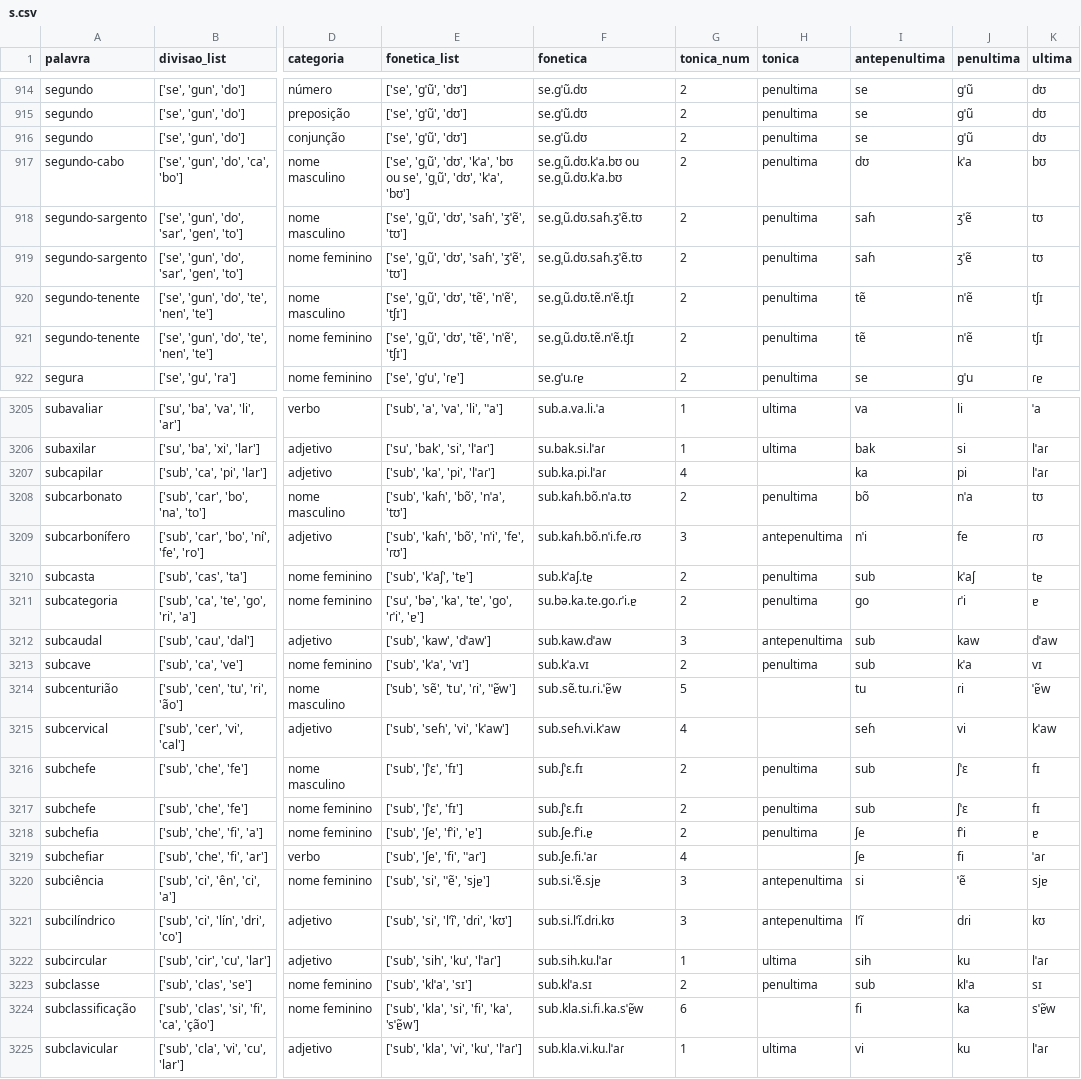
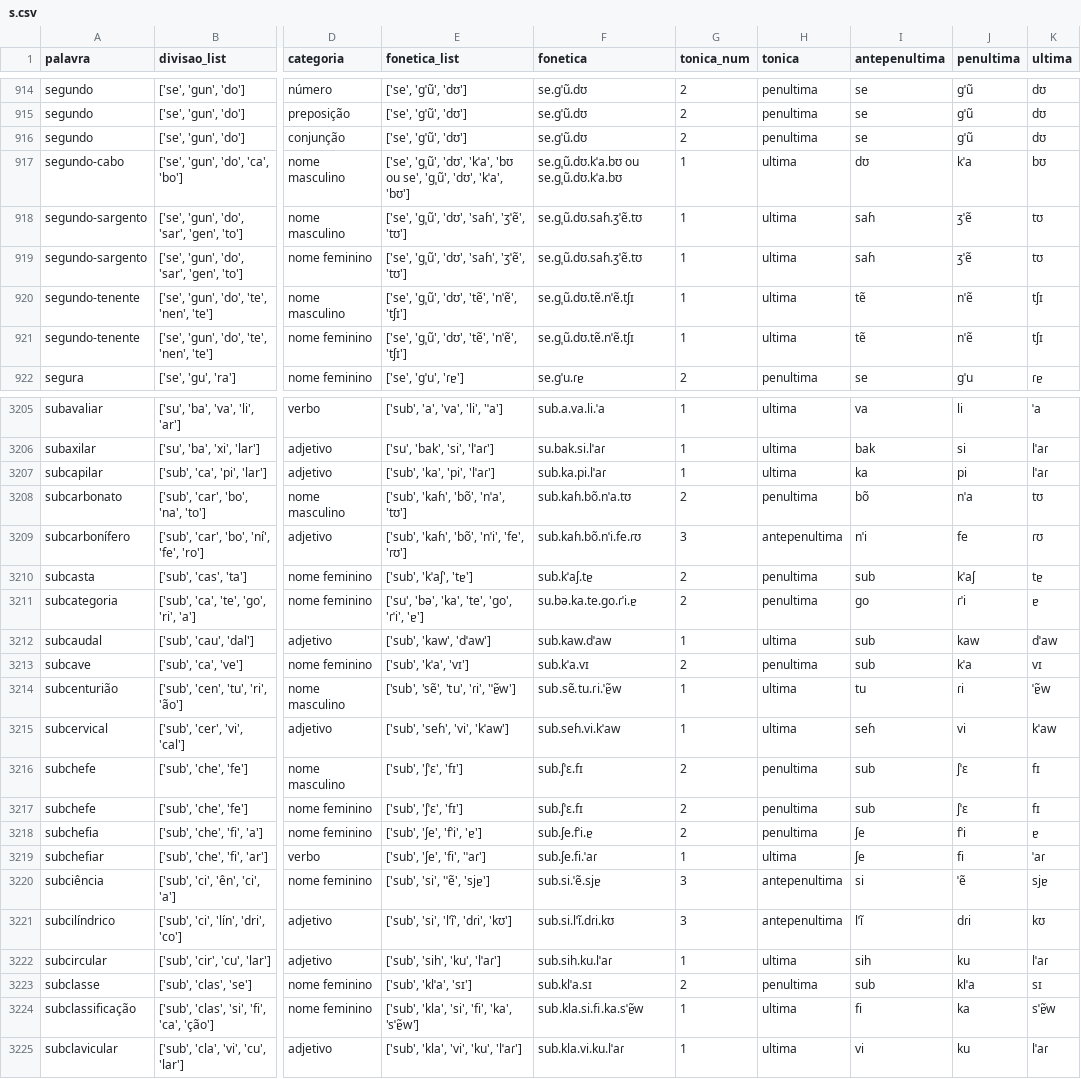
Before and after one commit to aaavalenca/dicionarioderimas, a CSV file: Crawler/labeled/s.csv, drawn as a sheet; only a part is shown, gaps mark what is left out; the diff covers the shown part only; the diff names each change by its address in the sheet, - before the commit and + after, or states it on an @@ line.

```diff
--- a/Crawler/labeled/s.csv
+++ b/Crawler/labeled/s.csv
-G917:G921 (tonica_num): 2
+G917:G921 (tonica_num): 1
-H917:H921 (tonica): penultima
+H917:H921 (tonica): ultima
-G3207 (tonica_num): 4
+G3207 (tonica_num): 1
-H3207 (tonica): (empty)
+H3207 (tonica): ultima
-G3212 (tonica_num): 3
+G3212 (tonica_num): 1
-H3212 (tonica): antepenultima
+H3212 (tonica): ultima
-G3214 (tonica_num): 5
+G3214 (tonica_num): 1
-H3214:H3215 (tonica): (empty)
+H3214:H3215 (tonica): ultima
-G3215 (tonica_num): 4
+G3215 (tonica_num): 1
-G3219 (tonica_num): 4
+G3219 (tonica_num): 1
-H3219 (tonica): (empty)
+H3219 (tonica): ultima
-G3224 (tonica_num): 6
+G3224 (tonica_num): 1
-H3224 (tonica): (empty)
+H3224 (tonica): ultima
```
Also changed, not shown: 178 edited cells elsewhere in this file, Crawler/labeled/c.csv, Crawler/labeled/d.csv, 22 other files.
